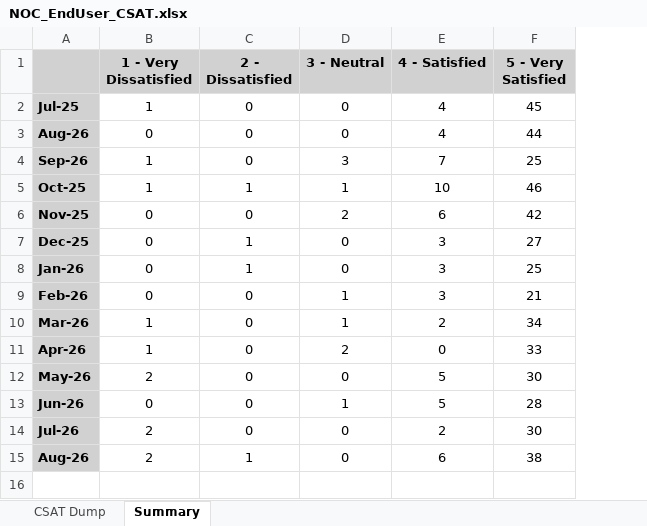
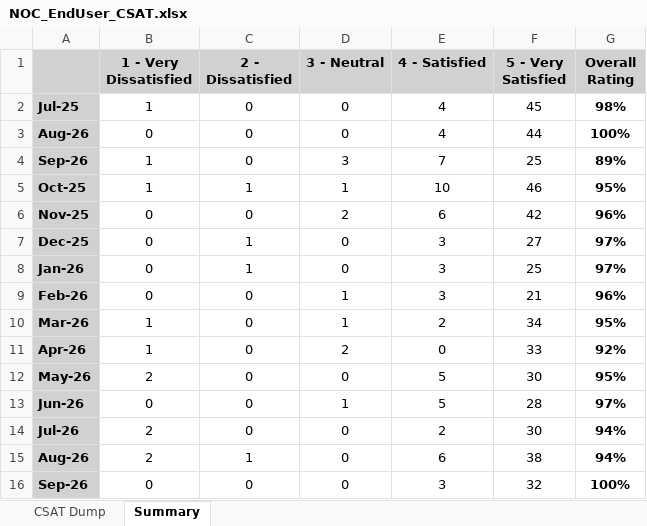
Before and after one commit to DeeYDee/KPI, an Excel workbook: NOC_EndUser_CSAT.xlsx, sheet Summary, drawn as a sheet; values as stored, in another font and other column widths than the file's, no borders; the diff names each change by its address in the sheet, - before the commit and + after, or states it on an @@ line.

```diff
--- a/NOC_EndUser_CSAT.xlsx (sheet Summary)
+++ b/NOC_EndUser_CSAT.xlsx (sheet Summary)
+column G (Overall Rating), rows 2-15: 98% | 100% | 89% | 95% | 96% | 97% | 97% | 96% | 95% | 92% | 95% | 97% | 94% | 94%
+row 16: Sep-26 | 0 | 0 | 0 | 3 | 32 | 100%
```
Also changed, not shown: sheet CSAT Dump, NOC_MTTR_Report.xlsx.
